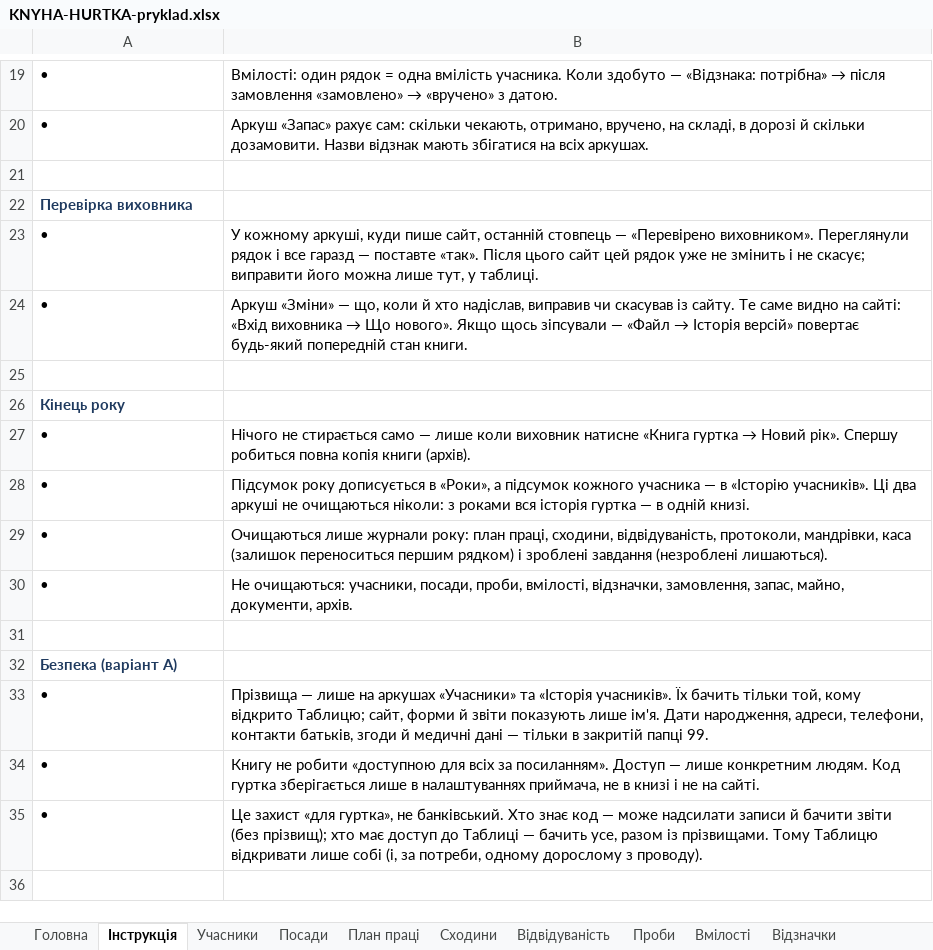
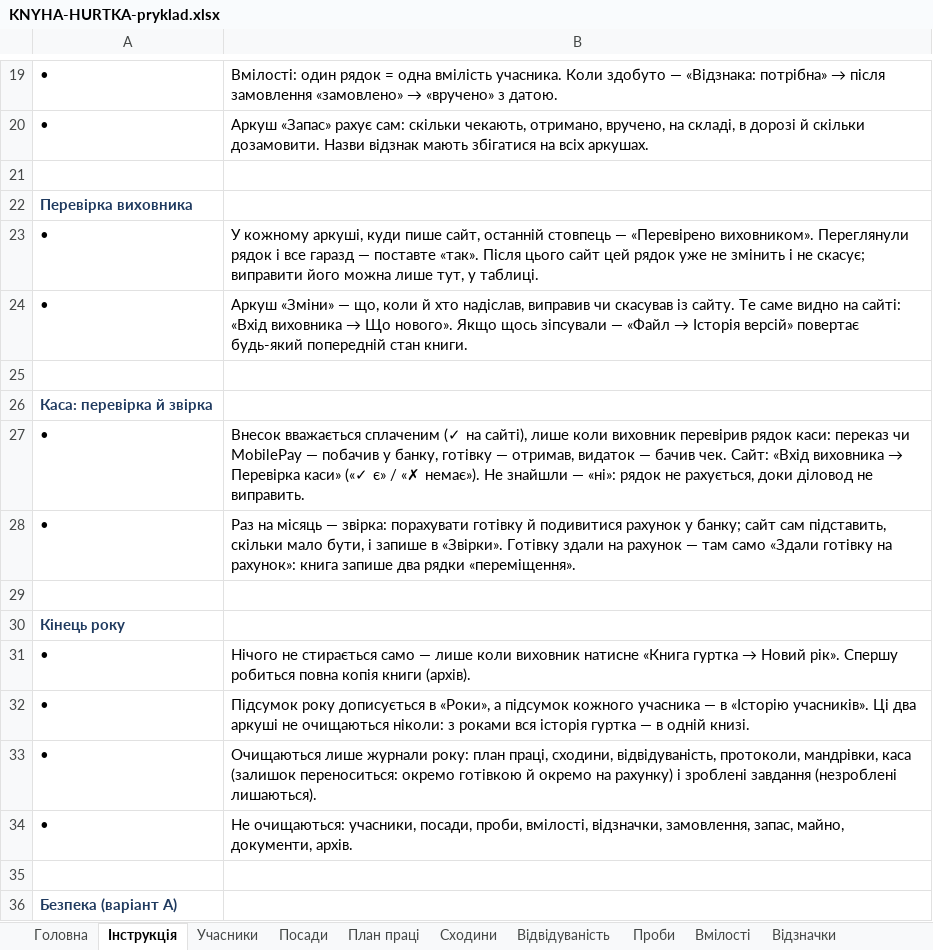
Before and after one commit to gutirky-fi/gutirky-fi.github.io, an Excel workbook: _robota/dokumenty/etap2/KNYHA-HURTKA-pryklad.xlsx, sheet Інструкція, drawn as a sheet; only a part is shown, gaps mark what is left out; the shorter side is filled out with more unchanged rows; values as stored, in another font and other column widths than the file's, no borders; addresses are those after the commit; the diff names each change by its address in the sheet, - before the commit and + after, or states it on an @@ line.

```diff
--- a/_robota/dokumenty/etap2/KNYHA-HURTKA-pryklad.xlsx (sheet Інструкція)
+++ b/_robota/dokumenty/etap2/KNYHA-HURTKA-pryklad.xlsx (sheet Інструкція)
+row 26: Каса: перевірка й звірка
+row 27: • | Внесок вважається сплаченим (✓ на сайті), лише коли виховник перевірив рядок каси: переказ чи MobilePay — побачив у банку, готівку — отримав, видаток — бачив чек. Сайт: «Вхід виховника → Перевірка каси» («✓ є» / «✗ немає»). Не знайшли — «ні»: рядок не рахується, доки діловод не виправить.
+row 28: • | Раз на місяць — звірка: порахувати готівку й подивитися рахунок у банку; сайт сам підставить, скільки мало бути, і запише в «Звірки». Готівку здали на рахунок — там само «Здали готівку на рахунок»: книга запише два рядки «переміщення».
+row 29: (empty)
-B33: …каса (залишок переноситься першим рядком) і зроблені…
+B33: …каса (залишок переноситься: окремо готівкою й окремо на рахунку) і зроблені…
```
Also changed, not shown: sheet Головна, sheet Фінанси, sheet Налаштування, sheet Посади, other sheet tabs, _robota/dokumenty/etap2/KNYHA-HURTKA-shablon.xlsx, 17 other files.
